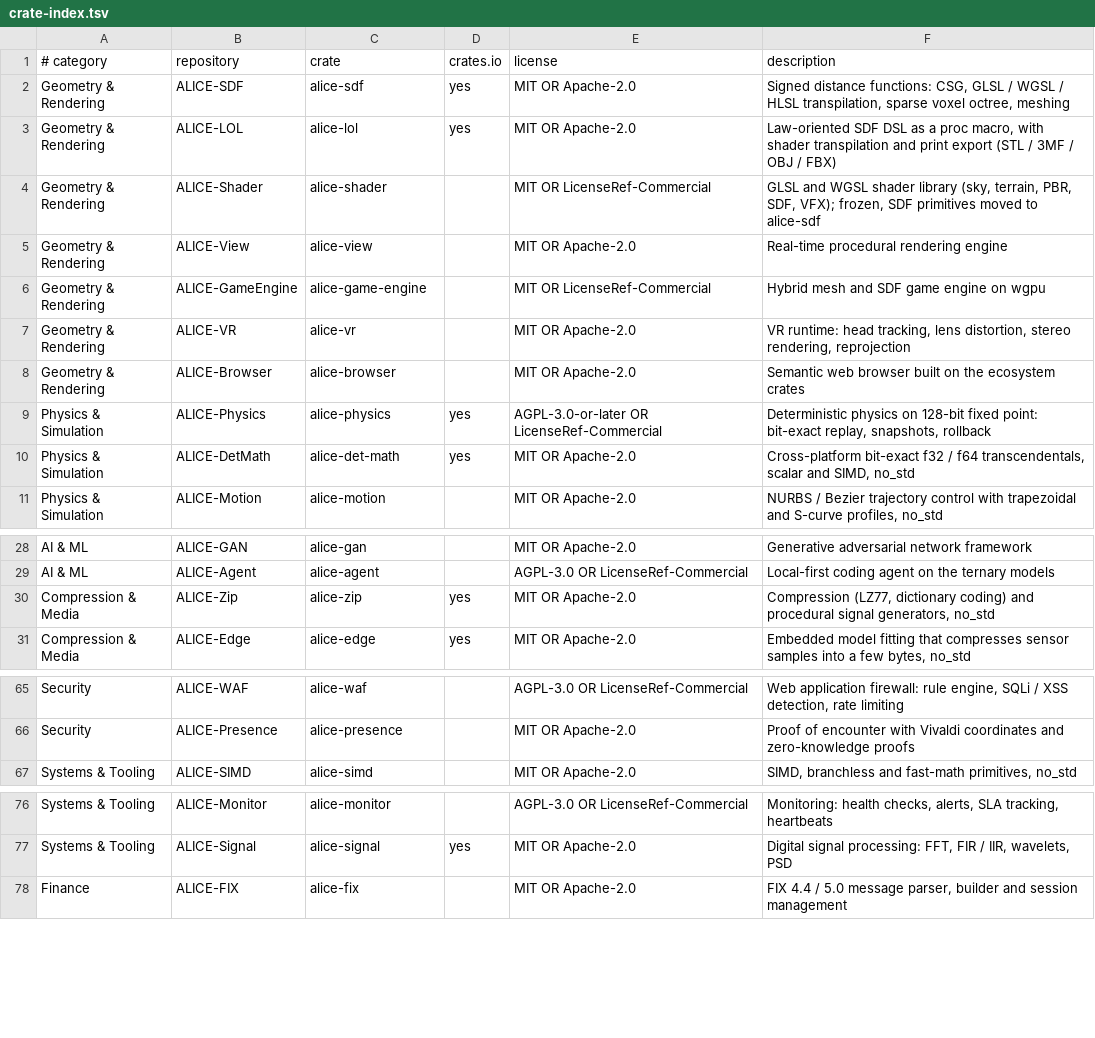
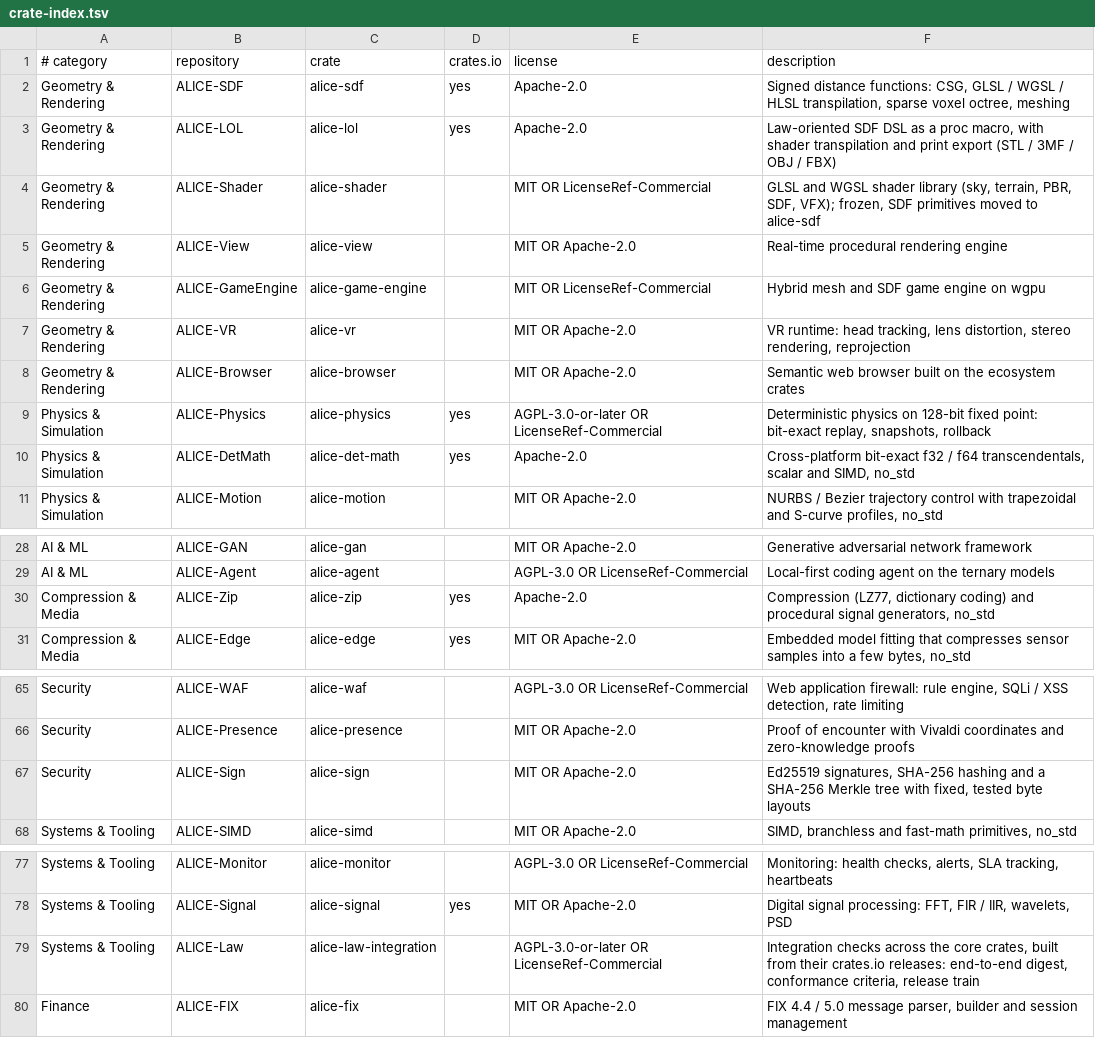
Before and after one commit to ext-sakamoro/ALICE-Eco-System, a TSV file: docs/crate-index.tsv, drawn as a sheet; only a part is shown, gaps mark what is left out; the diff covers the shown part only.

Commit message:
crate 索引: license を各 Cargo.toml に合わせ、ALICE-Sign と ALICE-Law を足す
ALICE-SDF / ALICE-LOL / ALICE-DetMath / ALICE-Zip / ALICE-Analytics は Cargo.toml が Apache-2.0 で、索引は MIT OR Apache-2.0 のままだった
索引に無かった public の crate repository 2 つを足した: ALICE-Sign (MIT OR Apache-2.0) と ALICE-Law (AGPL-3.0-or-later OR LicenseRef-Commercial、crates.io には公開しない)
README の表は scripts/readme_index.py --write で作り直した
--online は 87 行と索引外の public repository 26 個を比べて差 0、--check と docs_lint --check も通る

```diff
--- a/docs/crate-index.tsv
+++ b/docs/crate-index.tsv
@@ -1,4 +1,4 @@
 # category	repository	crate	crates.io	license	description
-Geometry & Rendering	ALICE-SDF	alice-sdf	yes	MIT OR Apache-2.0	Signed distance functions: CSG, GLSL / WGSL / HLSL transpilation, sparse voxel octree, meshing
-Geometry & Rendering	ALICE-LOL	alice-lol	yes	MIT OR Apache-2.0	Law-oriented SDF DSL as a proc macro, with shader transpilation and print export (STL / 3MF / OBJ / FBX)
+Geometry & Rendering	ALICE-SDF	alice-sdf	yes	Apache-2.0	Signed distance functions: CSG, GLSL / WGSL / HLSL transpilation, sparse voxel octree, meshing
+Geometry & Rendering	ALICE-LOL	alice-lol	yes	Apache-2.0	Law-oriented SDF DSL as a proc macro, with shader transpilation and print export (STL / 3MF / OBJ / FBX)
 Geometry & Rendering	ALICE-Shader	alice-shader		MIT OR LicenseRef-Commercial	GLSL and WGSL shader library (sky, terrain, PBR, SDF, VFX); frozen, SDF primitives moved to alice-sdf
@@ -9,3 +9,3 @@ Geometry & Rendering	ALICE-Browser	alice-browser		MIT OR Apache-2.0	Semantic web
 Physics & Simulation	ALICE-Physics	alice-physics	yes	AGPL-3.0-or-later OR LicenseRef-Commercial	Deterministic physics on 128-bit fixed point: bit-exact replay, snapshots, rollback
-Physics & Simulation	ALICE-DetMath	alice-det-math	yes	MIT OR Apache-2.0	Cross-platform bit-exact f32 / f64 transcendentals, scalar and SIMD, no_std
+Physics & Simulation	ALICE-DetMath	alice-det-math	yes	Apache-2.0	Cross-platform bit-exact f32 / f64 transcendentals, scalar and SIMD, no_std
 Physics & Simulation	ALICE-Motion	alice-motion		MIT OR Apache-2.0	NURBS / Bezier trajectory control with trapezoidal and S-curve profiles, no_std
@@ -29,3 +29,3 @@ AI & ML	ALICE-GAN	alice-gan		MIT OR Apache-2.0	Generative adversarial network fr
 AI & ML	ALICE-Agent	alice-agent		AGPL-3.0 OR LicenseRef-Commercial	Local-first coding agent on the ternary models
-Compression & Media	ALICE-Zip	alice-zip	yes	MIT OR Apache-2.0	Compression (LZ77, dictionary coding) and procedural signal generators, no_std
+Compression & Media	ALICE-Zip	alice-zip	yes	Apache-2.0	Compression (LZ77, dictionary coding) and procedural signal generators, no_std
 Compression & Media	ALICE-Edge	alice-edge	yes	MIT OR Apache-2.0	Embedded model fitting that compresses sensor samples into a few bytes, no_std
@@ -66,2 +66,3 @@ Security	ALICE-WAF	alice-waf		AGPL-3.0 OR LicenseRef-Commercial	Web application
 Security	ALICE-Presence	alice-presence		MIT OR Apache-2.0	Proof of encounter with Vivaldi coordinates and zero-knowledge proofs
+Security	ALICE-Sign	alice-sign		MIT OR Apache-2.0	Ed25519 signatures, SHA-256 hashing and a SHA-256 Merkle tree with fixed, tested byte layouts
 Systems & Tooling	ALICE-SIMD	alice-simd		MIT OR Apache-2.0	SIMD, branchless and fast-math primitives, no_std
@@ -77,2 +78,3 @@ Systems & Tooling	ALICE-Monitor	alice-monitor		AGPL-3.0 OR LicenseRef-Commercial
 Systems & Tooling	ALICE-Signal	alice-signal	yes	MIT OR Apache-2.0	Digital signal processing: FFT, FIR / IIR, wavelets, PSD
+Systems & Tooling	ALICE-Law	alice-law-integration		AGPL-3.0-or-later OR LicenseRef-Commercial	Integration checks across the core crates, built from their crates.io releases: end-to-end digest, conformance criteria, release train
 Finance	ALICE-FIX	alice-fix		MIT OR Apache-2.0	FIX 4.4 / 5.0 message parser, builder and session management
```
Also changed, not shown: 1 edited cell elsewhere in this file, 2 other files.
